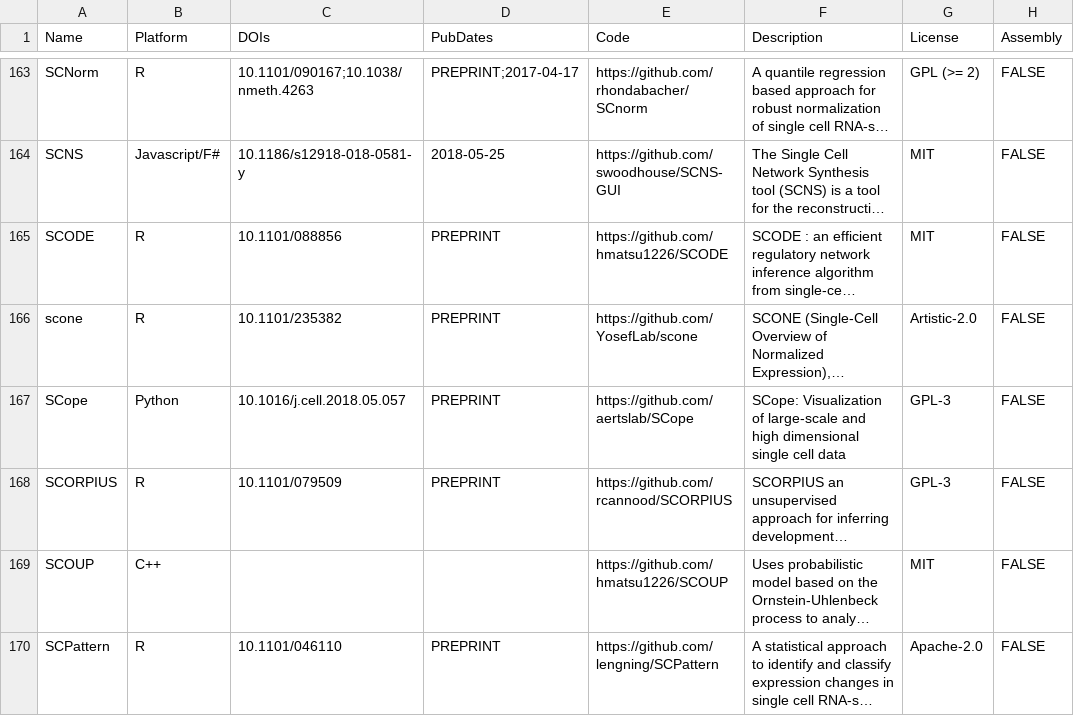
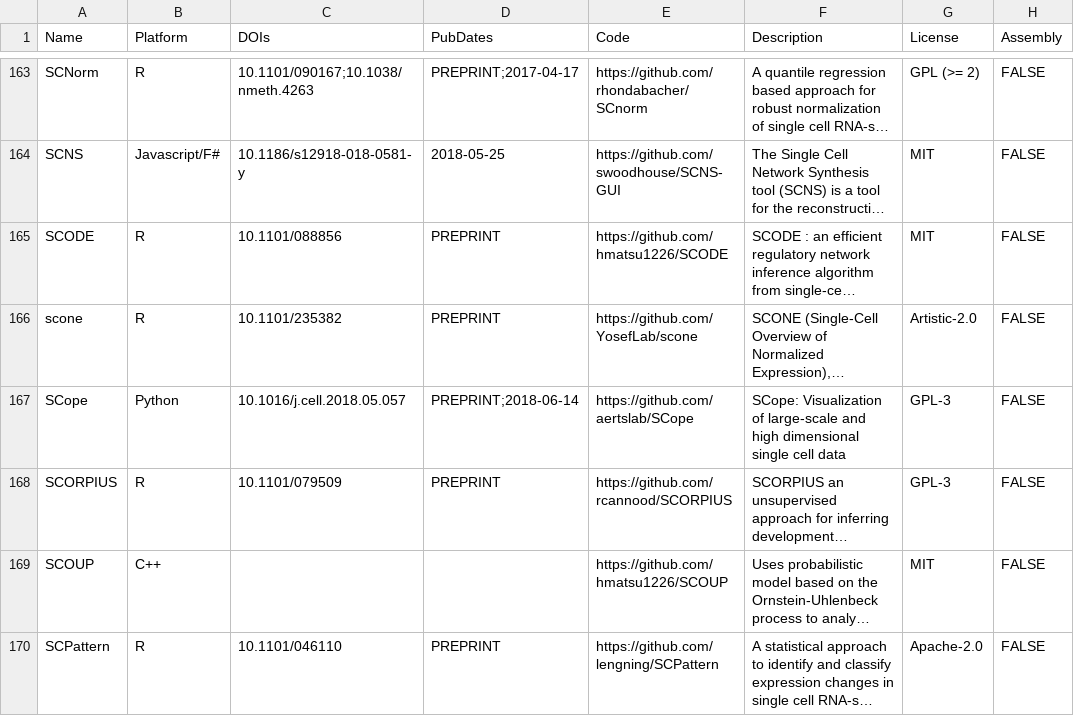
Before and after one commit to scRNA-tools/scRNA-tools, a CSV file: single_cell_software.csv, drawn as a sheet; only a part is shown, gaps mark what is left out; long unchanged cells end in …; the diff names each change by its address in the sheet, - before the commit and + after, or states it on an @@ line.

Commit message:
update SCope publication date

```diff
--- a/single_cell_software.csv
+++ b/single_cell_software.csv
-D167 (PubDates): PREPRINT
+D167 (PubDates): PREPRINT;2018-06-14
```
